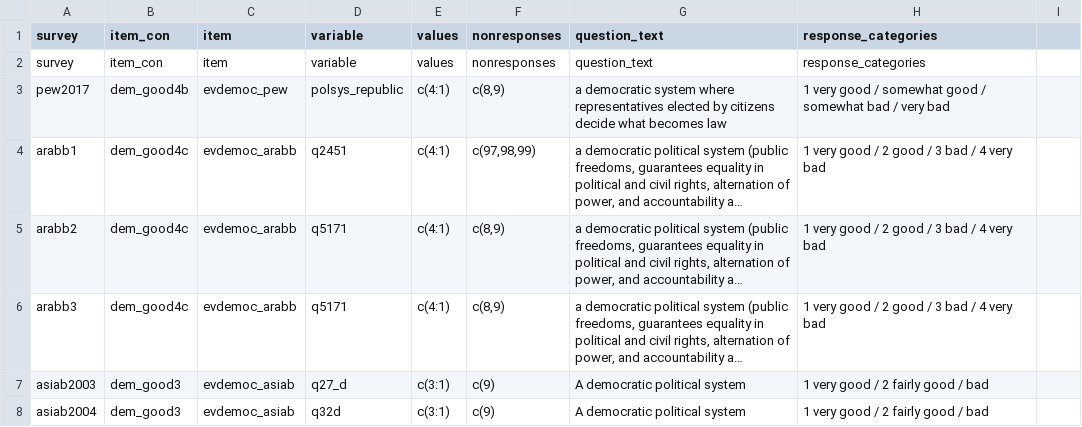
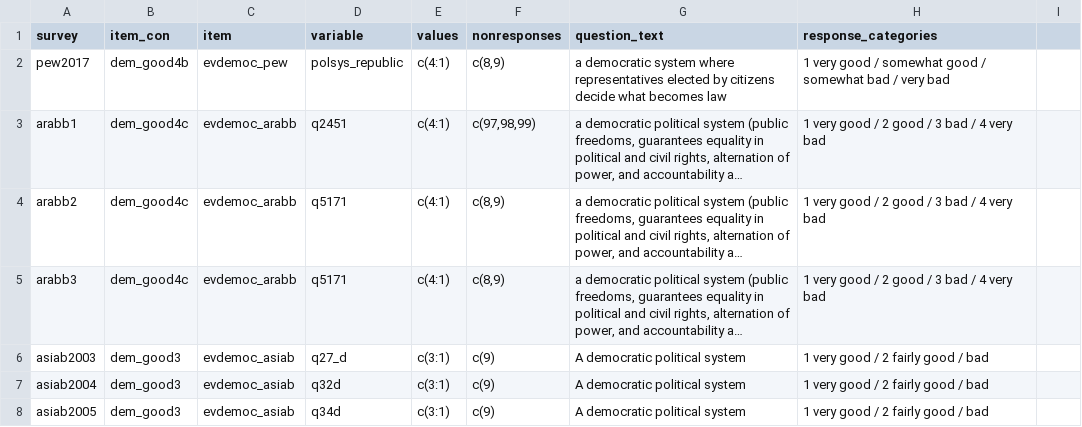
Before and after one commit to fsolt/dcpo_demsupport_data, a CSV file: data/demsupport_items.csv, drawn as a sheet; only a part is shown; the shorter side is filled out with more unchanged rows; long unchanged cells end in …; the diff names each change by its address in the sheet, - before the commit and + after, or states it on an @@ line.

Commit message:
Update demsupport_items.csv

```diff
--- a/data/demsupport_items.csv
+++ b/data/demsupport_items.csv
-row 2: survey | item_con | item | variable | values | nonresponses | question_text | response_categories
```
